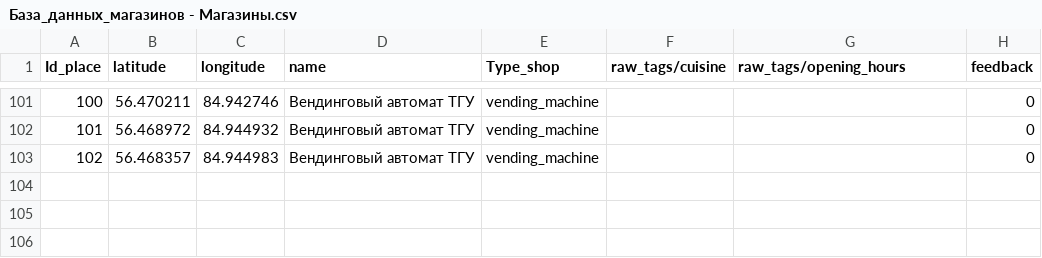
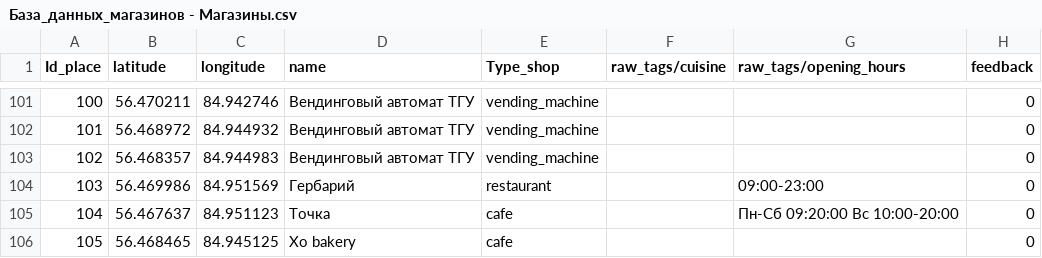
Before and after one commit to qwdsdvfd/FIT-TSU-map, a CSV file: app/src/main/assets/База_данных_магазинов - Магазины.csv, drawn as a sheet; only a part is shown, gaps mark what is left out; the diff names each change by its address in the sheet, - before the commit and + after, or states it on an @@ line.

Commit message:
0.0.6 Изменение базы данных + ИИ (хреновая)

```diff
--- a/app/src/main/assets/База_данных_магазинов - Магазины.csv
+++ b/app/src/main/assets/База_данных_магазинов - Магазины.csv
+row 104: 103 | 56.469986 | 84.951569 | Гербарий | restaurant |  | 09:00-23:00 | 0
+row 105: 104 | 56.467637 | 84.951123 | Точка | cafe |  | Пн-Сб 09:20:00 Вс 10:00-20:00 | 0
+row 106: 105 | 56.468465 | 84.945125 | Xo bakery | cafe |  |  | 0
```
Also changed, not shown: 3 other files.
